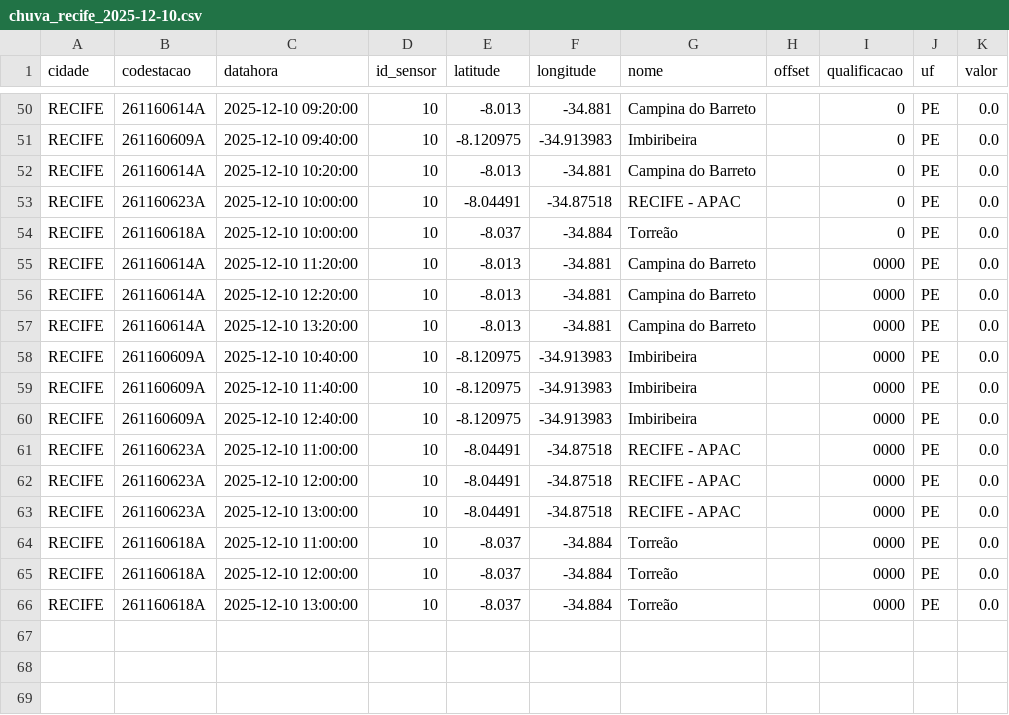
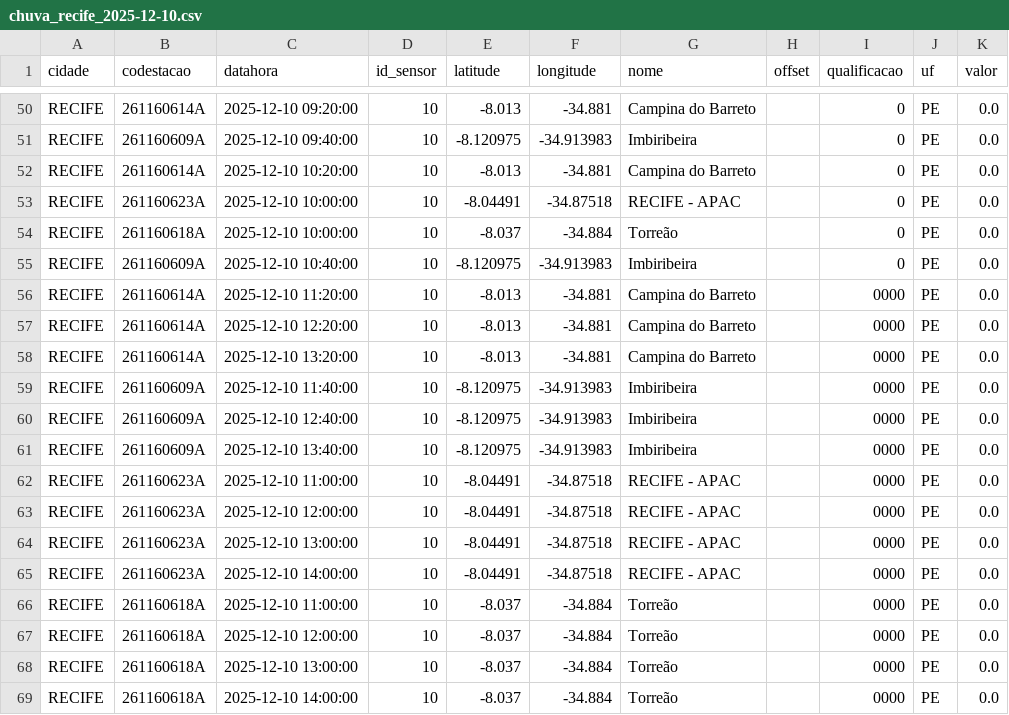
Before and after one commit to RafaellaB/Diagramas-de-risco-din-mico_01, a CSV file: chuva_recife_2025-12-10.csv, drawn as a sheet; only a part is shown, gaps mark what is left out.

```diff
--- a/chuva_recife_2025-12-10.csv
+++ b/chuva_recife_2025-12-10.csv
@@ -54,2 +54,3 @@ RECIFE,261160623A,2025-12-10 10:00:00,10,-8.04491,-34.87518,RECIFE - APAC,,0,PE,
 RECIFE,261160618A,2025-12-10 10:00:00,10,-8.037,-34.884,Torreão,,0,PE,0.0
+RECIFE,261160609A,2025-12-10 10:40:00,10,-8.120975,-34.913983,Imbiribeira,,0,PE,0.0
 RECIFE,261160614A,2025-12-10 11:20:00,10,-8.013,-34.881,Campina do Barreto,,0000,PE,0.0
@@ -57,5 +58,5 @@ RECIFE,261160614A,2025-12-10 12:20:00,10,-8.013,-34.881,Campina do Barreto,,0000
 RECIFE,261160614A,2025-12-10 13:20:00,10,-8.013,-34.881,Campina do Barreto,,0000,PE,0.0
-RECIFE,261160609A,2025-12-10 10:40:00,10,-8.120975,-34.913983,Imbiribeira,,0000,PE,0.0
 RECIFE,261160609A,2025-12-10 11:40:00,10,-8.120975,-34.913983,Imbiribeira,,0000,PE,0.0
 RECIFE,261160609A,2025-12-10 12:40:00,10,-8.120975,-34.913983,Imbiribeira,,0000,PE,0.0
+RECIFE,261160609A,2025-12-10 13:40:00,10,-8.120975,-34.913983,Imbiribeira,,0000,PE,0.0
 RECIFE,261160623A,2025-12-10 11:00:00,10,-8.04491,-34.87518,RECIFE - APAC,,0000,PE,0.0
@@ -63,2 +64,3 @@ RECIFE,261160623A,2025-12-10 12:00:00,10,-8.04491,-34.87518,RECIFE - APAC,,0000,
 RECIFE,261160623A,2025-12-10 13:00:00,10,-8.04491,-34.87518,RECIFE - APAC,,0000,PE,0.0
+RECIFE,261160623A,2025-12-10 14:00:00,10,-8.04491,-34.87518,RECIFE - APAC,,0000,PE,0.0
 RECIFE,261160618A,2025-12-10 11:00:00,10,-8.037,-34.884,Torreão,,0000,PE,0.0
@@ -66 +68,2 @@ RECIFE,261160618A,2025-12-10 12:00:00,10,-8.037,-34.884,Torreão,,0000,PE,0.0
 RECIFE,261160618A,2025-12-10 13:00:00,10,-8.037,-34.884,Torreão,,0000,PE,0.0
+RECIFE,261160618A,2025-12-10 14:00:00,10,-8.037,-34.884,Torreão,,0000,PE,0.0
```
